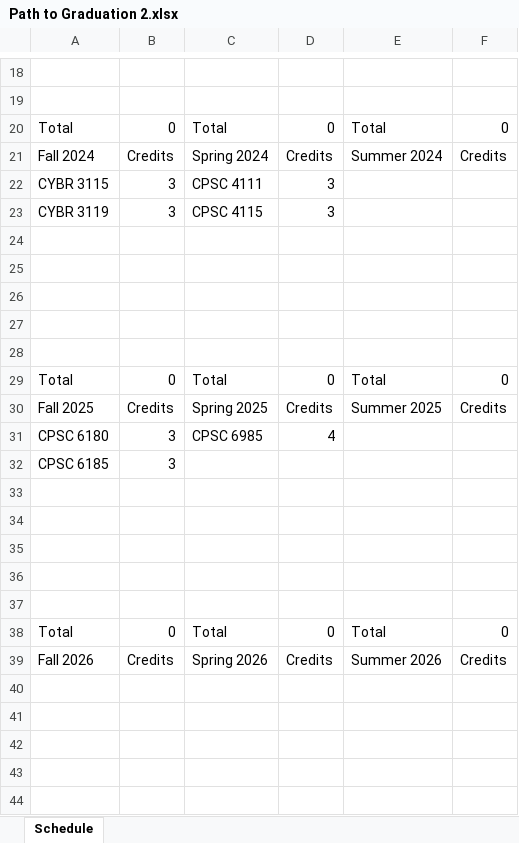
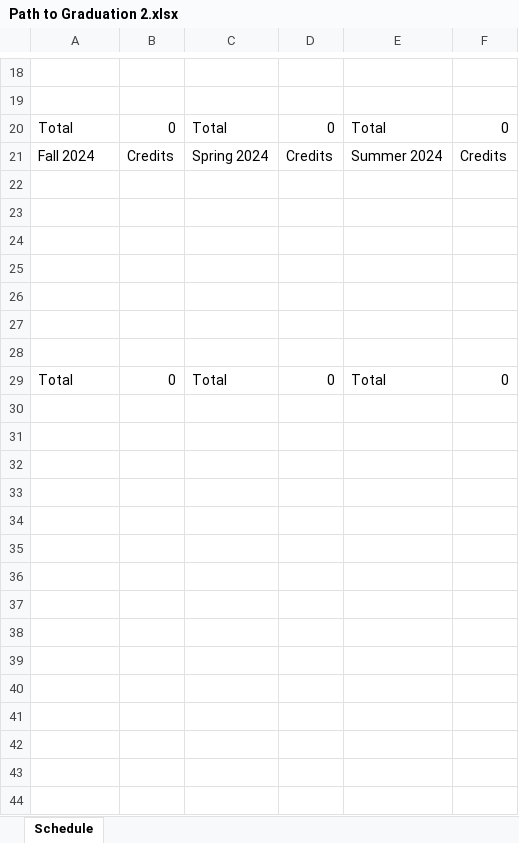
Before and after one commit to RivalFox/SmartPlannerTools, an Excel workbook: SmartPlannerApp/ExcelFiles/Path to Graduation 2.xlsx, sheet Schedule, drawn as a sheet; only a part is shown, gaps mark what is left out; the shorter side is filled out with more unchanged rows; values as stored, in another font and other column widths than the file's, no borders; removed rows and columns are numbered as before the commit, all else as after; the diff covers the shown part only; the diff names each change by its address in the sheet, - before the commit and + after, or states it on an @@ line.

```diff
--- a/SmartPlannerApp/ExcelFiles/Path to Graduation 2.xlsx (sheet Schedule)
+++ b/SmartPlannerApp/ExcelFiles/Path to Graduation 2.xlsx (sheet Schedule)
-row 22: CYBR 3115 | 3 | CPSC 4111 | 3
-row 23: CYBR 3119 | 3 | CPSC 4115 | 3
-row 24: (empty)
-row 25: (empty)
-row 26: (empty)
-row 27: (empty)
-row 28: (empty)
-row 29: Total | 0 | Total | 0 | Total | 0
-row 30: Fall 2025 | Credits | Spring 2025 | Credits | Summer 2025 | Credits
-row 31: CPSC 6180 | 3 | CPSC 6985 | 4
-row 32: CPSC 6185 | 3
-row 33: (empty)
-row 34: (empty)
-row 35: (empty)
-row 36: (empty)
-row 37: (empty)
-row 38: Total | 0 | Total | 0 | Total | 0
-row 39: Fall 2026 | Credits | Spring 2026 | Credits | Summer 2026 | Credits
```
Also changed, not shown: 1 added row, 1 removed row and 24 edited cells elsewhere in this sheet, SmartPlannerApp/ExcelFiles/Path to Graduation 1.xlsx, 16 other files.
